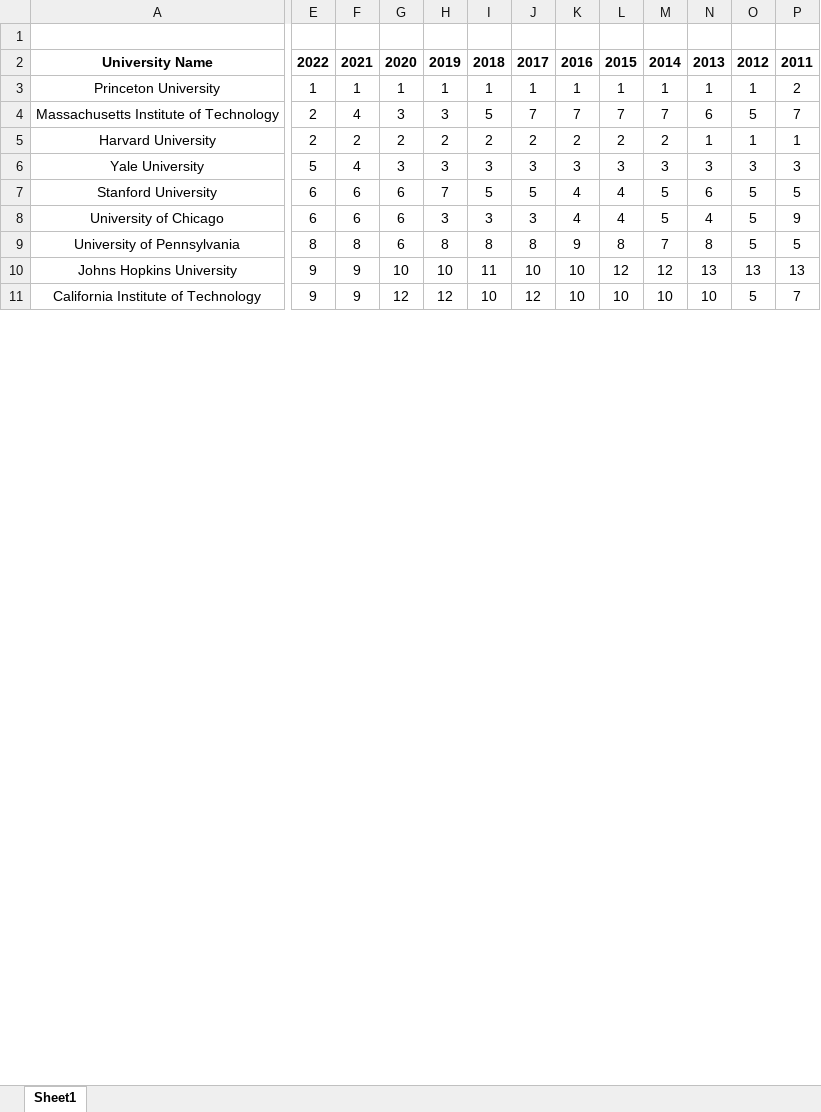
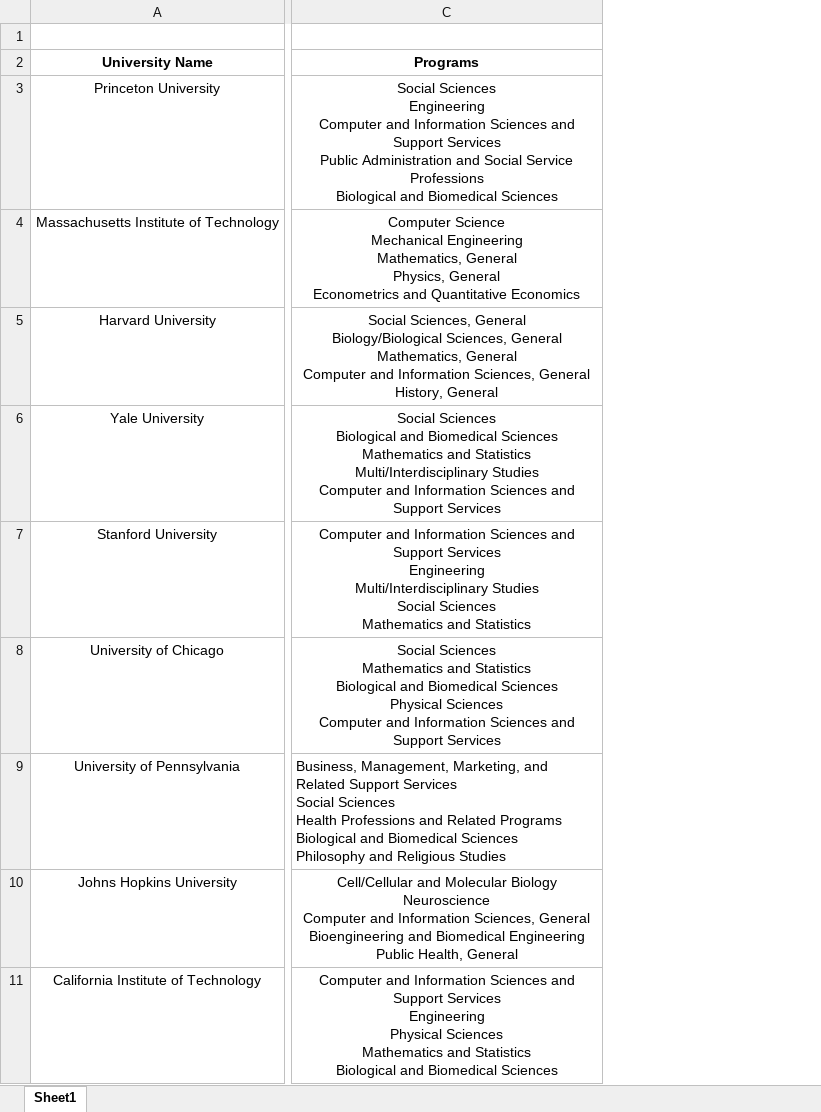
Before and after one commit to PadNim14/UniRecs, an Excel workbook: src/backend/usnews-mod.xlsx, sheet Sheet1, drawn as a sheet; only a part is shown, gaps mark what is left out; values as stored, in another font and other column widths than the file's, no borders; removed rows and columns are numbered as before the commit, all else as after; ↵ is a line break in a cell; the diff covers the shown part only; the diff names each change by its address in the sheet, - before the commit and + after, or states it on an @@ line.

```diff
--- a/src/backend/usnews-mod.xlsx (sheet Sheet1)
+++ b/src/backend/usnews-mod.xlsx (sheet Sheet1)
+column C (Programs), rows 3-11: Social Sciences ↵ Engineering ↵ Computer and Information Sciences and Support Services ↵ Public Administration and Social Service Professions ↵ Biological and Biomedical Sciences | Computer Science ↵ Mechanical Engineering ↵ Mathematics, General ↵ Physics, General ↵ Econometrics and Quantitative Economics | Social Sciences, General ↵ Biology/Biological Sciences, General ↵ Mathematics, General ↵ Computer and Information Sciences, General ↵ History, General | Social Sciences ↵ Biological and Biomedical Sciences ↵ Mathematics and Statistics ↵ Multi/Interdisciplinary Studies ↵ Computer and Information Sciences and Support Services | Computer and Information Sciences and Support Services ↵ Engineering ↵ Multi/Interdisciplinary Studies ↵ Social Sciences ↵ Mathematics and Statistics | Social Sciences ↵ Mathematics and Statistics ↵ Biological and Biomedical Sciences ↵ Physical Sciences ↵ Computer and Information Sciences and Support Services | Business, Management, Marketing, and Related Support Services ↵ Social Sciences ↵ Health Professions and Related Programs ↵ Biological and Biomedical Sciences ↵ Philosophy and Religious Studies | Cell/Cellular and Molecular Biology ↵ Neuroscience ↵ Computer and Information Sciences, General ↵ Bioengineering and Biomedical Engineering ↵ Public Health, General | Computer and Information Sciences and Support Services ↵ Engineering ↵ Physical Sciences ↵ Mathematics and Statistics ↵ Biological and Biomedical Sciences
-column E (2022), rows 3-11: 1 | 2 | 2 | 5 | 6 | 6 | 8 | 9 | 9
-column F (2021), rows 3-11: 1 | 4 | 2 | 4 | 6 | 6 | 8 | 9 | 9
-column G (2020), rows 3-11: 1 | 3 | 2 | 3 | 6 | 6 | 6 | 10 | 12
-column H (2019), rows 3-11: 1 | 3 | 2 | 3 | 7 | 3 | 8 | 10 | 12
-column I (2018), rows 3-11: 1 | 5 | 2 | 3 | 5 | 3 | 8 | 11 | 10
-column J (2017), rows 3-11: 1 | 7 | 2 | 3 | 5 | 3 | 8 | 10 | 12
-column K (2016), rows 3-11: 1 | 7 | 2 | 3 | 4 | 4 | 9 | 10 | 10
-column L (2015), rows 3-11: 1 | 7 | 2 | 3 | 4 | 4 | 8 | 12 | 10
-column M (2014), rows 3-11: 1 | 7 | 2 | 3 | 5 | 5 | 7 | 12 | 10
-column N (2013), rows 3-11: 1 | 6 | 1 | 3 | 6 | 4 | 8 | 13 | 10
-column O (2012), rows 3-11: 1 | 5 | 1 | 3 | 5 | 5 | 5 | 13 | 5
-column P (2011), rows 3-11: 2 | 7 | 1 | 3 | 5 | 9 | 5 | 13 | 7
```
Also changed, not shown: 64 added rows, 5 added columns, 25 removed columns and 18 edited cells elsewhere in this sheet, 19 other files.
